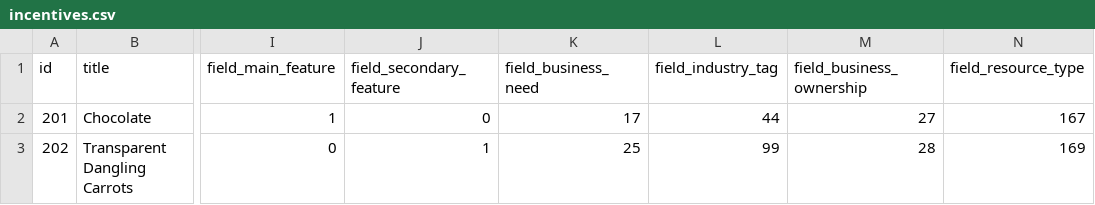
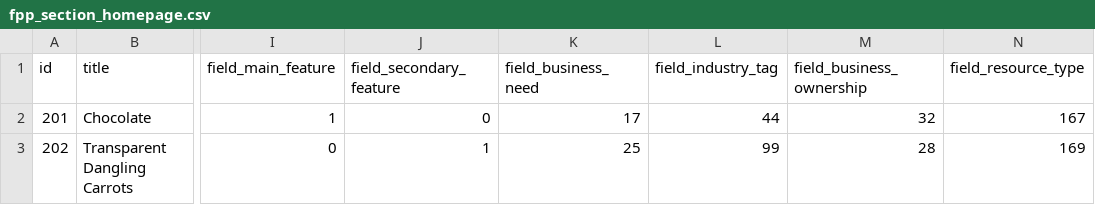
Before and after one commit to StartupInADay/Los-Angeles-California, a CSV file: modules/custom/sbp_migrate/import/fpp_section_homepage.csv (was modules/custom/sbp_migrate/import/incentives.csv), drawn as a sheet; only a part is shown, gaps mark what is left out; the diff names each change by its address in the sheet, - before the commit and + after, or states it on an @@ line.

```diff
--- a/modules/custom/sbp_migrate/import/incentives.csv
+++ b/modules/custom/sbp_migrate/import/fpp_section_homepage.csv
-M2 (field_business_ownership): 27
+M2 (field_business_ownership): 32
```
Also changed, not shown: modules/custom/sbp_migrate/import/sbp_wizard_screen.csv, modules/custom/sbp_migrate/import/style_template.csv, 51 other files.
